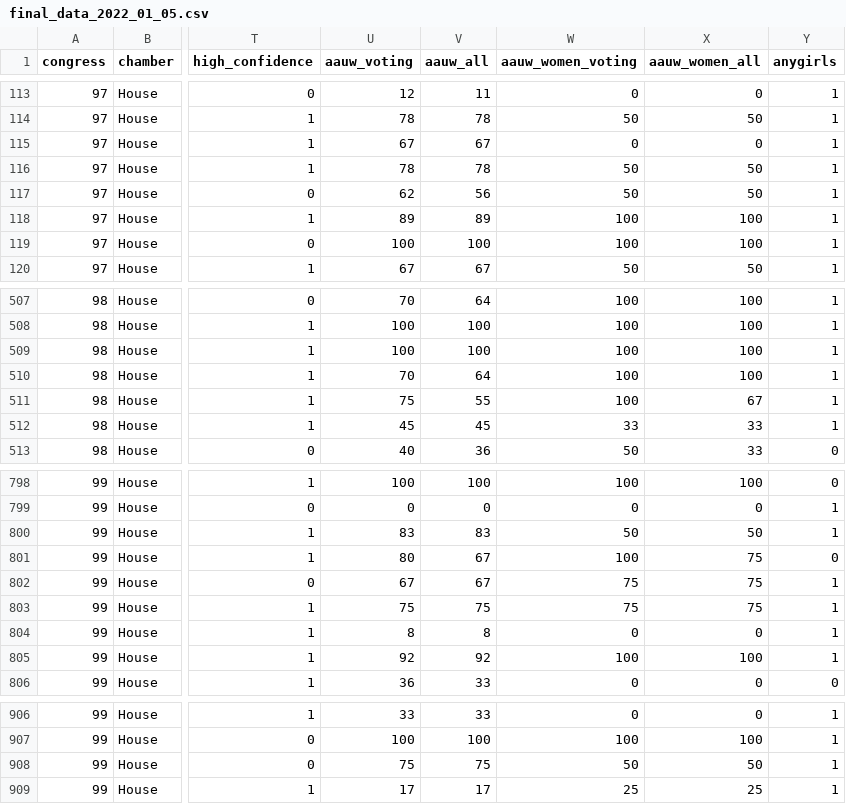
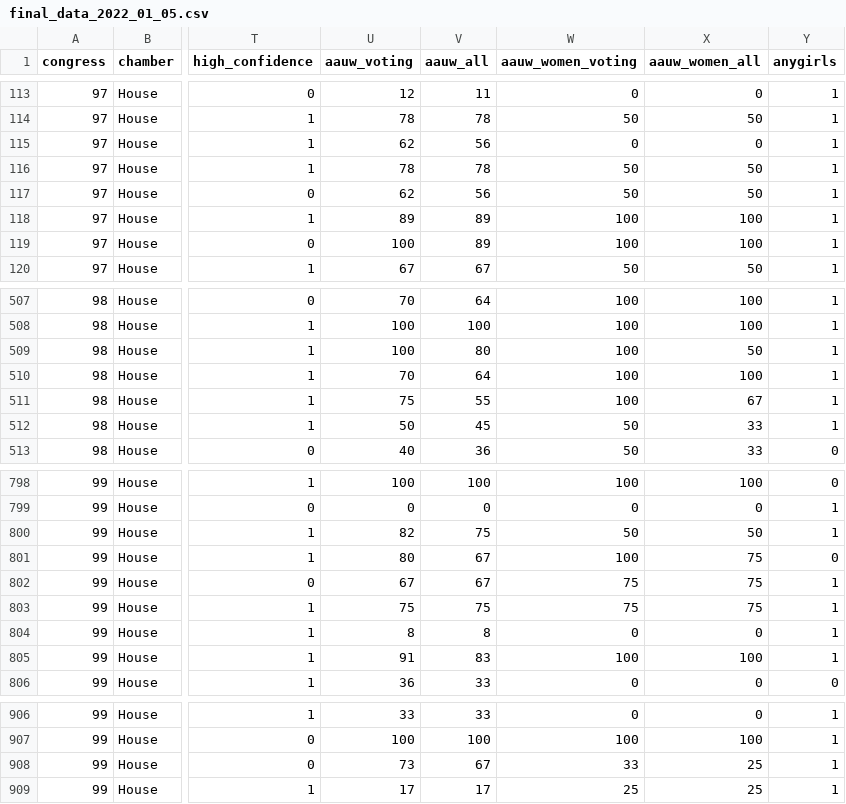
Before and after one commit to soodoku/daughters, a CSV file: data/final_data_2022_01_05.csv, drawn as a sheet; only a part is shown, gaps mark what is left out; the diff covers the shown part only; the diff names each change by its address in the sheet, - before the commit and + after, or states it on an @@ line.

```diff
--- a/data/final_data_2022_01_05.csv
+++ b/data/final_data_2022_01_05.csv
-U115 (aauw_voting): 67
+U115 (aauw_voting): 62
-V115 (aauw_all): 67
+V115 (aauw_all): 56
-V119 (aauw_all): 100
+V119 (aauw_all): 89
-V509 (aauw_all): 100
+V509 (aauw_all): 80
-X509 (aauw_women_all): 100
+X509 (aauw_women_all): 50
-U512 (aauw_voting): 45
+U512 (aauw_voting): 50
-W512 (aauw_women_voting): 33
+W512 (aauw_women_voting): 50
-U800 (aauw_voting): 83
+U800 (aauw_voting): 82
-V800 (aauw_all): 83
+V800 (aauw_all): 75
-U805 (aauw_voting): 92
+U805 (aauw_voting): 91
-V805 (aauw_all): 92
+V805 (aauw_all): 83
-U908 (aauw_voting): 75
+U908 (aauw_voting): 73
-V908 (aauw_all): 75
+V908 (aauw_all): 67
-W908 (aauw_women_voting): 50
+W908 (aauw_women_voting): 33
-X908 (aauw_women_all): 50
+X908 (aauw_women_all): 25
```
Also changed, not shown: 100 edited cells elsewhere in this file, 2 other files.
